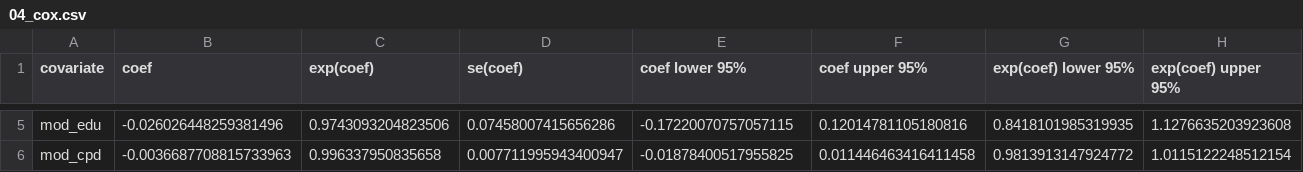
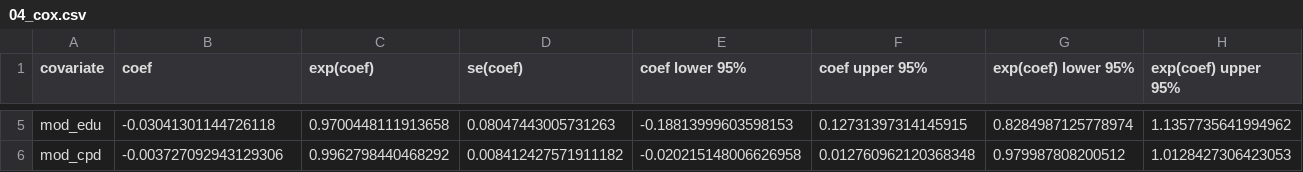
Before and after one commit to brittanyreese/digital-health-survival-casebook, a CSV file: results/analysis/04_cox.csv, drawn as a sheet; only a part is shown, gaps mark what is left out; the diff covers the shown part only; the diff names each change by its address in the sheet, - before the commit and + after, or states it on an @@ line.

Commit message:
fix: use MLE Cox in script 04, disclose covariates, scope assertions
- Set CoxPHFitter(penalizer=0) in script 04; the large-sample justification
  for ridge shrinkage does not hold at n=1200+ / 166 events. Regenerated
  04_cox.csv: HR now 0.822 (p=0.023), previously 0.846 (p=0.034, penalized).
  Script 11 retains penalizer=0.1 with explicit rationale (n=74, 27 events).

- README: fix covariate set enumeration in both analytical-design and
  disclosure sections; script 04 does not include 'activated', only script 11.

- README: replace assertion overstatement ("confirms no post-window signal
  enters the feature set") with accurate scope ("confirms windows do not
  overlap; column-level filter enforces separation").

- README: add disclosure that script 11 Cox HR/CIs are L2-penalized and
  should be treated as directional only; script 04 Cox is MLE.

- README: disclose that robustness battery AFTs use a reduced spec
  (log_n_events only) and exp(beta) values are unadjusted, not directly
  comparable to the primary model's 2.08.

```diff
--- a/results/analysis/04_cox.csv
+++ b/results/analysis/04_cox.csv
-B5 (coef): -0.026026448259381496
+B5 (coef): -0.03041301144726118
-C5 (exp(coef)): 0.9743093204823506
+C5 (exp(coef)): 0.9700448111913658
-D5 (se(coef)): 0.07458007415656286
+D5 (se(coef)): 0.08047443005731263
-E5 (coef lower 95%): -0.17220070757057115
+E5 (coef lower 95%): -0.18813999603598153
-F5 (coef upper 95%): 0.12014781105180816
+F5 (coef upper 95%): 0.12731397314145915
-G5 (exp(coef) lower 95%): 0.8418101985319935
+G5 (exp(coef) lower 95%): 0.8284987125778974
-H5 (exp(coef) upper 95%): 1.1276635203923608
+H5 (exp(coef) upper 95%): 1.1357735641994962
-B6 (coef): -0.0036687708815733963
+B6 (coef): -0.003727092943129306
-C6 (exp(coef)): 0.996337950835658
+C6 (exp(coef)): 0.9962798440468292
-D6 (se(coef)): 0.007711995943400947
+D6 (se(coef)): 0.008412427571911182
-E6 (coef lower 95%): -0.01878400517955825
+E6 (coef lower 95%): -0.020215148006626958
-F6 (coef upper 95%): 0.011446463416411458
+F6 (coef upper 95%): 0.012760962120368348
-G6 (exp(coef) lower 95%): 0.9813913147924772
+G6 (exp(coef) lower 95%): 0.979987808200512
-H6 (exp(coef) upper 95%): 1.0115122248512154
+H6 (exp(coef) upper 95%): 1.0128427306423053
```
Also changed, not shown: 36 edited cells elsewhere in this file, results/analysis/04_ph_test.csv, 2 other files.
